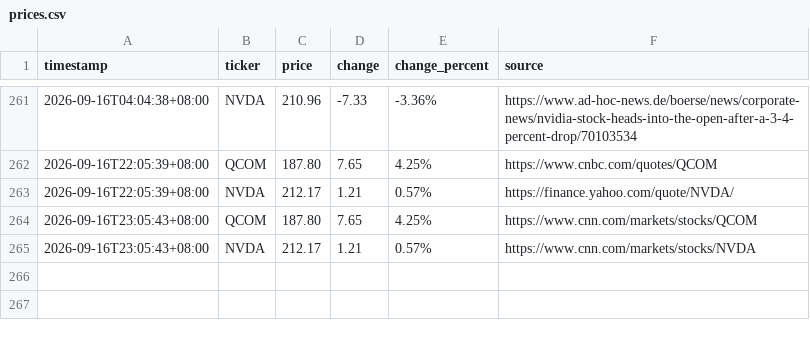
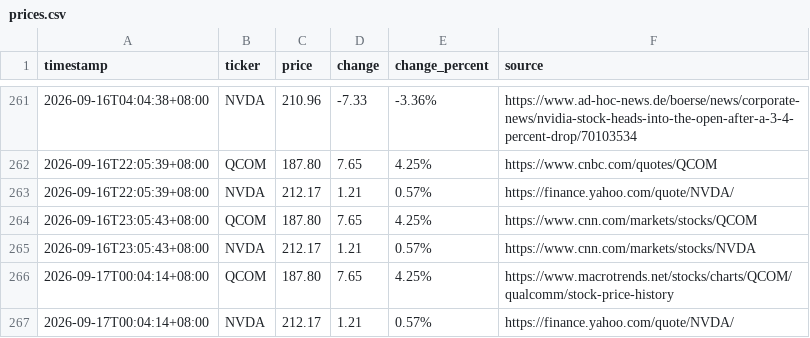
Before and after one commit to JeffLo21/test_repo, a CSV file: prices.csv, drawn as a sheet; only a part is shown, gaps mark what is left out.

```diff
--- a/prices.csv
+++ b/prices.csv
@@ -265 +265,3 @@ timestamp,ticker,price,change,change_percent,source
 2026-09-16T23:05:43+08:00,NVDA,212.17,1.21,0.57%,https://www.cnn.com/markets/stocks/NVDA
+2026-09-17T00:04:14+08:00,QCOM,187.80,7.65,4.25%,https://www.macrotrends.net/stocks/charts/QCOM/qualcomm/stock-price-history
+2026-09-17T00:04:14+08:00,NVDA,212.17,1.21,0.57%,https://finance.yahoo.com/quote/NVDA/
```
